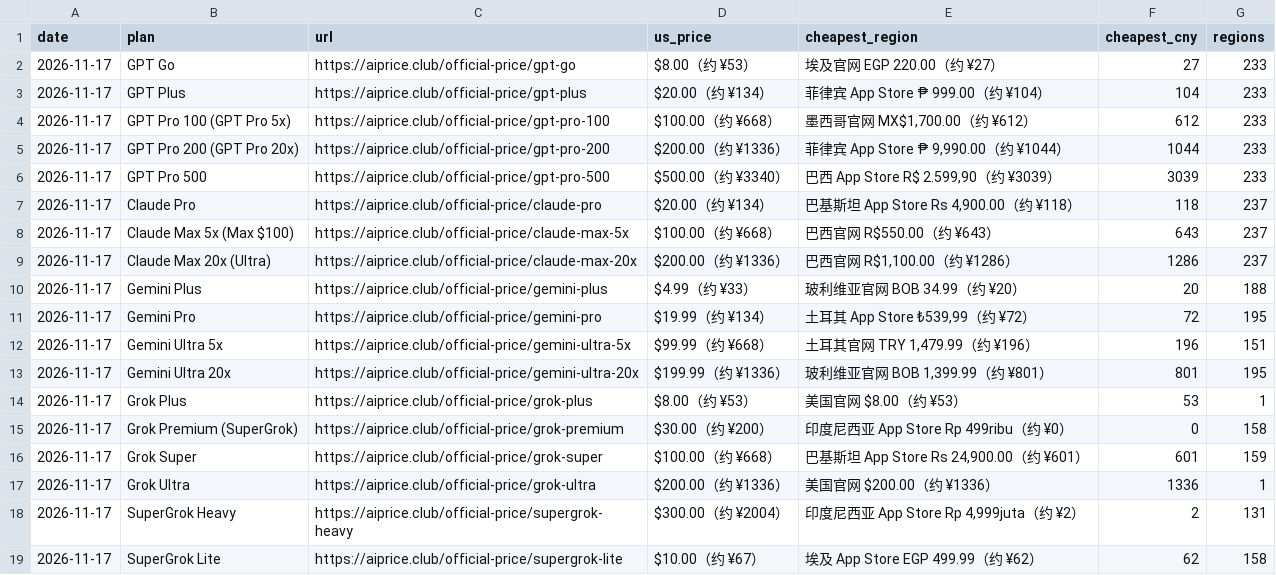
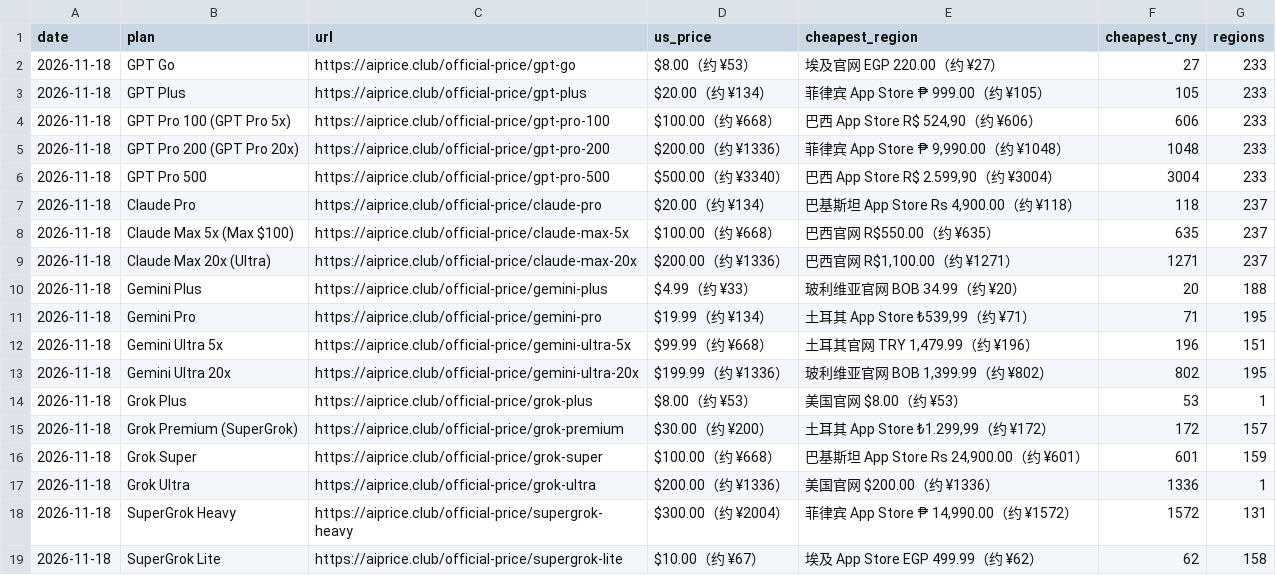
Before and after one commit to AIprice-club/aiprice, a CSV file: data/official-price.csv, drawn as a sheet.

```diff
--- a/data/official-price.csv
+++ b/data/official-price.csv
@@ -1,19 +1,19 @@
 date,plan,url,us_price,cheapest_region,cheapest_cny,regions
-2026-11-17,GPT Go,https://aiprice.club/official-price/gpt-go,$8.00（约 ¥53）,埃及官网 EGP 220.00（约 ¥27）,27,233
-2026-11-17,GPT Plus,https://aiprice.club/official-price/gpt-plus,$20.00（约 ¥134）,菲律宾 App Store ₱ 999.00（约 ¥104）,104,233
-2026-11-17,GPT Pro 100 (GPT Pro 5x),https://aiprice.club/official-price/gpt-pro-100,$100.00（约 ¥668）,"墨西哥官网 MX$1,700.00（约 ¥612）",612,233
-2026-11-17,GPT Pro 200 (GPT Pro 20x),https://aiprice.club/official-price/gpt-pro-200,$200.00（约 ¥1336）,"菲律宾 App Store ₱ 9,990.00（约 ¥1044）",1044,233
-2026-11-17,GPT Pro 500,https://aiprice.club/official-price/gpt-pro-500,$500.00（约 ¥3340）,"巴西 App Store R$ 2.599,90（约 ¥3039）",3039,233
-2026-11-17,Claude Pro,https://aiprice.club/official-price/claude-pro,$20.00（约 ¥134）,"巴基斯坦 App Store Rs 4,900.00（约 ¥118）",118,237
-2026-11-17,Claude Max 5x (Max $100),https://aiprice.club/official-price/claude-max-5x,$100.00（约 ¥668）,巴西官网 R$550.00（约 ¥643）,643,237
-2026-11-17,Claude Max 20x (Ultra),https://aiprice.club/official-price/claude-max-20x,$200.00（约 ¥1336）,"巴西官网 R$1,100.00（约 ¥1286）",1286,237
-2026-11-17,Gemini Plus,https://aiprice.club/official-price/gemini-plus,$4.99（约 ¥33）,玻利维亚官网 BOB 34.99（约 ¥20）,20,188
-2026-11-17,Gemini Pro,https://aiprice.club/official-price/gemini-pro,$19.99（约 ¥134）,"土耳其 App Store ₺539,99（约 ¥72）",72,195
-2026-11-17,Gemini Ultra 5x,https://aiprice.club/official-price/gemini-ultra-5x,$99.99（约 ¥668）,"土耳其官网 TRY 1,479.99（约 ¥196）",196,151
-2026-11-17,Gemini Ultra 20x,https://aiprice.club/official-price/gemini-ultra-20x,$199.99（约 ¥1336）,"玻利维亚官网 BOB 1,399.99（约 ¥801）",801,195
-2026-11-17,Grok Plus,https://aiprice.club/official-price/grok-plus,$8.00（约 ¥53）,美国官网 $8.00（约 ¥53）,53,1
-2026-11-17,Grok Premium (SuperGrok),https://aiprice.club/official-price/grok-premium,$30.00（约 ¥200）,印度尼西亚 App Store Rp 499ribu（约 ¥0）,0,158
-2026-11-17,Grok Super,https://aiprice.club/official-price/grok-super,$100.00（约 ¥668）,"巴基斯坦 App Store Rs 24,900.00（约 ¥601）",601,159
-2026-11-17,Grok Ultra,https://aiprice.club/official-price/grok-ultra,$200.00（约 ¥1336）,美国官网 $200.00（约 ¥1336）,1336,1
-2026-11-17,SuperGrok Heavy,https://aiprice.club/official-price/supergrok-heavy,$300.00（约 ¥2004）,"印度尼西亚 App Store Rp 4,999juta（约 ¥2）",2,131
-2026-11-17,SuperGrok Lite,https://aiprice.club/official-price/supergrok-lite,$10.00（约 ¥67）,埃及 App Store EGP 499.99（约 ¥62）,62,158
+2026-11-18,GPT Go,https://aiprice.club/official-price/gpt-go,$8.00（约 ¥53）,埃及官网 EGP 220.00（约 ¥27）,27,233
+2026-11-18,GPT Plus,https://aiprice.club/official-price/gpt-plus,$20.00（约 ¥134）,菲律宾 App Store ₱ 999.00（约 ¥105）,105,233
+2026-11-18,GPT Pro 100 (GPT Pro 5x),https://aiprice.club/official-price/gpt-pro-100,$100.00（约 ¥668）,"巴西 App Store R$ 524,90（约 ¥606）",606,233
+2026-11-18,GPT Pro 200 (GPT Pro 20x),https://aiprice.club/official-price/gpt-pro-200,$200.00（约 ¥1336）,"菲律宾 App Store ₱ 9,990.00（约 ¥1048）",1048,233
+2026-11-18,GPT Pro 500,https://aiprice.club/official-price/gpt-pro-500,$500.00（约 ¥3340）,"巴西 App Store R$ 2.599,90（约 ¥3004）",3004,233
+2026-11-18,Claude Pro,https://aiprice.club/official-price/claude-pro,$20.00（约 ¥134）,"巴基斯坦 App Store Rs 4,900.00（约 ¥118）",118,237
+2026-11-18,Claude Max 5x (Max $100),https://aiprice.club/official-price/claude-max-5x,$100.00（约 ¥668）,巴西官网 R$550.00（约 ¥635）,635,237
+2026-11-18,Claude Max 20x (Ultra),https://aiprice.club/official-price/claude-max-20x,$200.00（约 ¥1336）,"巴西官网 R$1,100.00（约 ¥1271）",1271,237
+2026-11-18,Gemini Plus,https://aiprice.club/official-price/gemini-plus,$4.99（约 ¥33）,玻利维亚官网 BOB 34.99（约 ¥20）,20,188
+2026-11-18,Gemini Pro,https://aiprice.club/official-price/gemini-pro,$19.99（约 ¥134）,"土耳其 App Store ₺539,99（约 ¥71）",71,195
+2026-11-18,Gemini Ultra 5x,https://aiprice.club/official-price/gemini-ultra-5x,$99.99（约 ¥668）,"土耳其官网 TRY 1,479.99（约 ¥196）",196,151
+2026-11-18,Gemini Ultra 20x,https://aiprice.club/official-price/gemini-ultra-20x,$199.99（约 ¥1336）,"玻利维亚官网 BOB 1,399.99（约 ¥802）",802,195
+2026-11-18,Grok Plus,https://aiprice.club/official-price/grok-plus,$8.00（约 ¥53）,美国官网 $8.00（约 ¥53）,53,1
+2026-11-18,Grok Premium (SuperGrok),https://aiprice.club/official-price/grok-premium,$30.00（约 ¥200）,"土耳其 App Store ₺1.299,99（约 ¥172）",172,157
+2026-11-18,Grok Super,https://aiprice.club/official-price/grok-super,$100.00（约 ¥668）,"巴基斯坦 App Store Rs 24,900.00（约 ¥601）",601,159
+2026-11-18,Grok Ultra,https://aiprice.club/official-price/grok-ultra,$200.00（约 ¥1336）,美国官网 $200.00（约 ¥1336）,1336,1
+2026-11-18,SuperGrok Heavy,https://aiprice.club/official-price/supergrok-heavy,$300.00（约 ¥2004）,"菲律宾 App Store ₱ 14,990.00（约 ¥1572）",1572,131
+2026-11-18,SuperGrok Lite,https://aiprice.club/official-price/supergrok-lite,$10.00（约 ¥67）,埃及 App Store EGP 499.99（约 ¥62）,62,158
```
Also changed, not shown: data/history/kawang-lowest.csv, data/history/official-price.csv, 2 other files.
